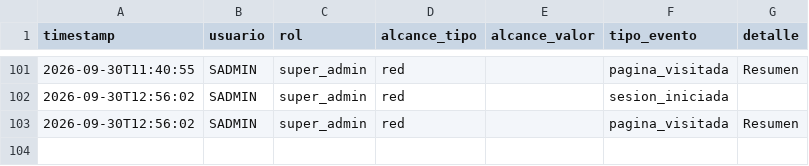
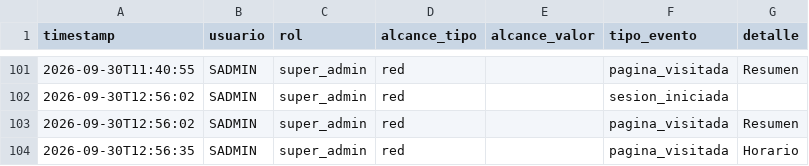
Before and after one commit to MRNR1983/AlveaMVP, a CSV file: data/auditoria.csv, drawn as a sheet; only a part is shown, gaps mark what is left out; the diff names each change by its address in the sheet, - before the commit and + after, or states it on an @@ line.

Commit message:
datos: auditoria.csv

```diff
--- a/data/auditoria.csv
+++ b/data/auditoria.csv
+row 104: 2026-09-30T12:56:35 | SADMIN | super_admin | red |  | pagina_visitada | Horario
```
